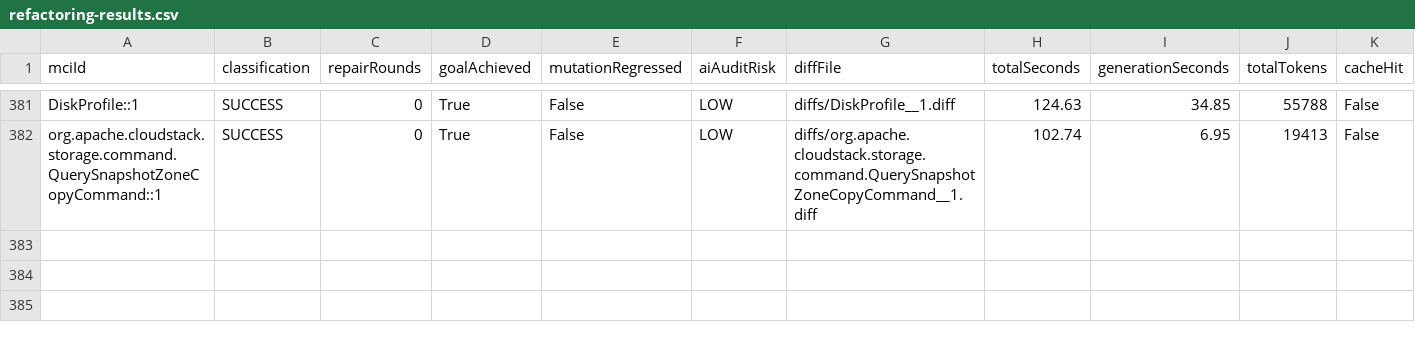
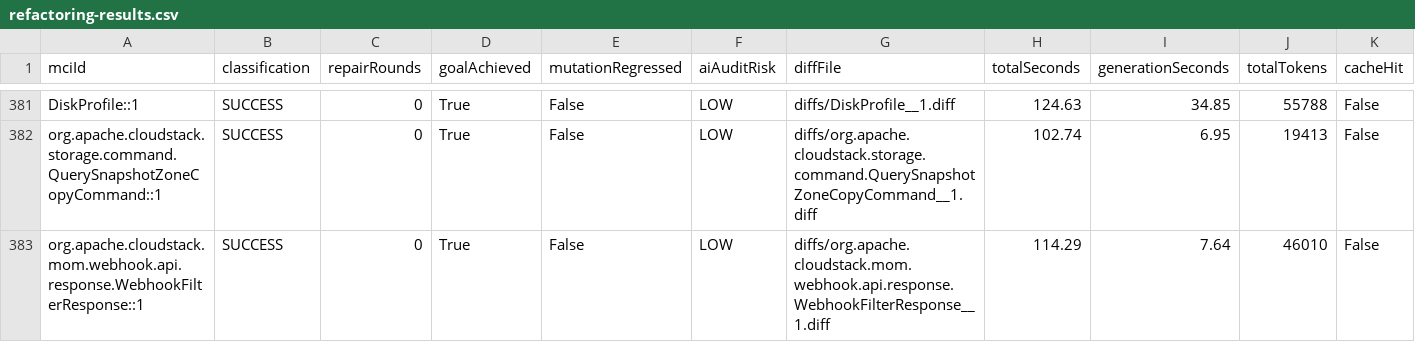
Before and after one commit to gzhao9/CloneDeMocker-v2, a CSV file: data/cloudstack/refactoring/CloneDeMocker+Terra-5.6/refactoring-results.csv, drawn as a sheet; only a part is shown, gaps mark what is left out; the diff names each change by its address in the sheet, - before the commit and + after, or states it on an @@ line.

```diff
--- a/data/cloudstack/refactoring/CloneDeMocker+Terra-5.6/refactoring-results.csv
+++ b/data/cloudstack/refactoring/CloneDeMocker+Terra-5.6/refactoring-results.csv
+row 383: org.apache.cloudstack.mom.webhook.api.response.WebhookFilterResponse::1 | SUCCESS | 0 | True | False | LOW | diffs/org.apache.cloudstack.mom.webhook.api.response.WebhookFilterResponse__1.diff | 114.29 | 7.64 | 46010 | False
```
Also changed, not shown: 1 other file.
